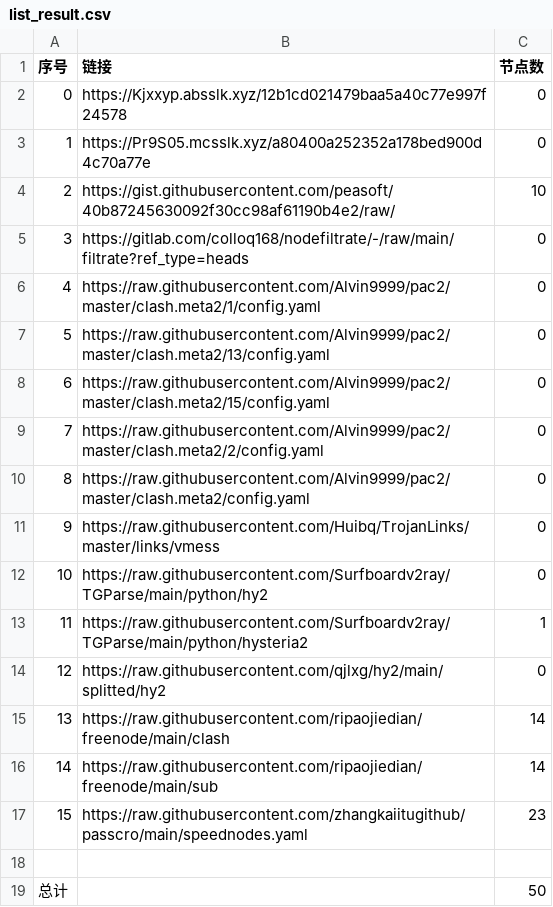
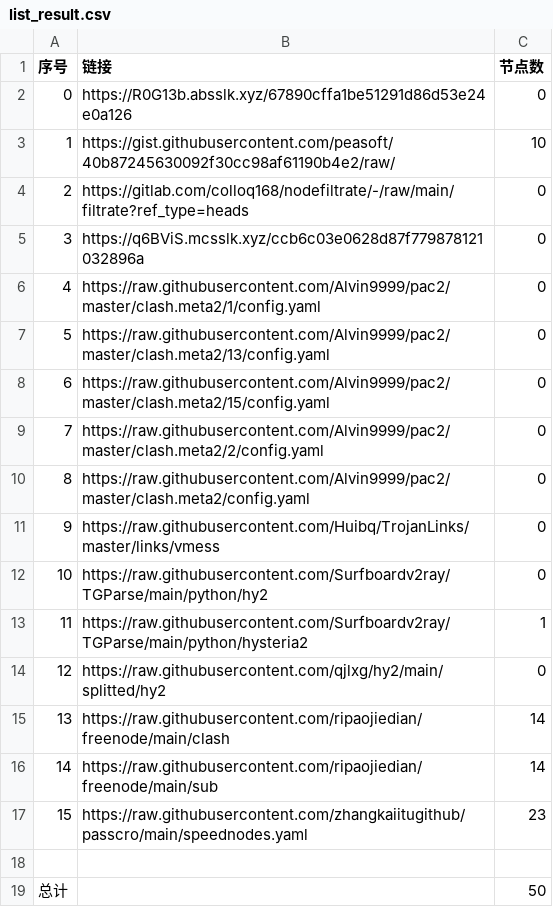
Before and after one commit to qiubei000/NoMoreWalls, a CSV file: list_result.csv, drawn as a sheet; removed rows and columns are numbered as before the commit, all else as after; the diff names each change by its address in the sheet, - before the commit and + after, or states it on an @@ line.

```diff
--- a/list_result.csv
+++ b/list_result.csv
-B2 (链接): https://Kjxxyp.absslk.xyz/12b1cd021479baa5a40c77e997f24578
+B2 (链接): https://R0G13b.absslk.xyz/67890cffa1be51291d86d53e24e0a126
-row 3: 1 | https://Pr9S05.mcsslk.xyz/a80400a252352a178bed900d4c70a77e | 0
@@ column A (序号) renumbered between rows 3 and 4 @@
+row 5: 3 | https://q6BViS.mcsslk.xyz/ccb6c03e0628d87f779878121032896a | 0
```
Also changed, not shown: 3 other files.
